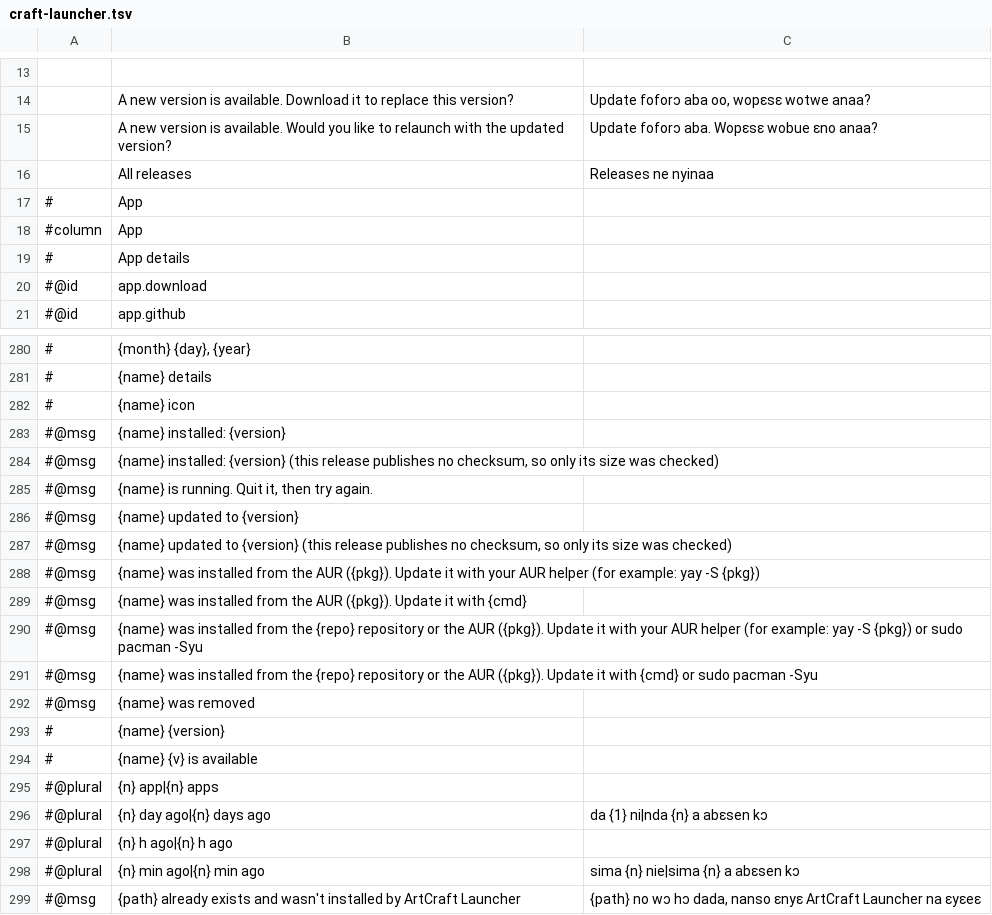
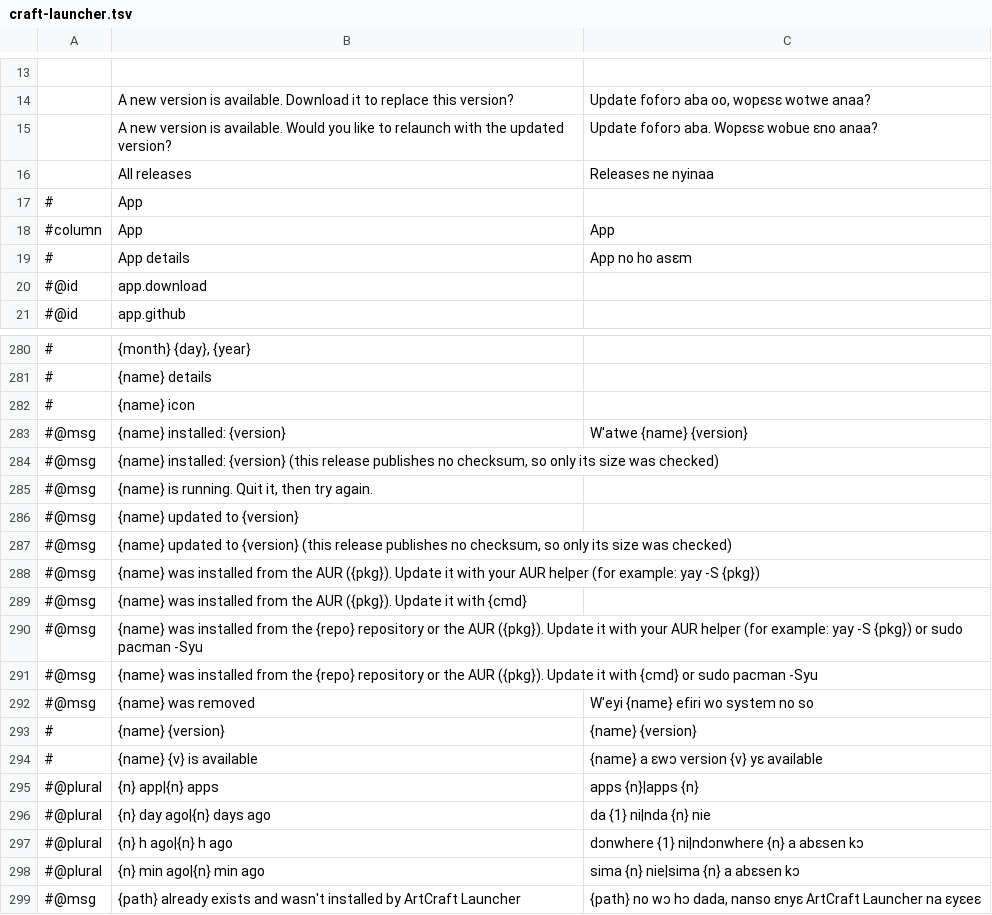
Before and after one commit to quabynahdavis/craft-i18n, a TSV file: locales/ak/craft-launcher.tsv, drawn as a sheet; only a part is shown, gaps mark what is left out.

Commit message:
ak: Update Asante Twi translations in craft-launcher.tsv for clarity and completeness

```diff
--- a/locales/ak/craft-launcher.tsv
+++ b/locales/ak/craft-launcher.tsv
@@ -17,4 +17,4 @@
 #	App	
-#column	App	
-#	App details	
+#column	App	App
+#	App details	App no ho asɛm
 #@id	app.download	
@@ -282,3 +282,3 @@
 #	{name} icon	
-#@msg	{name} installed: {version}	
+#@msg	{name} installed: {version}	W'atwe {name} {version}
 #@msg	{name} installed: {version} (this release publishes no checksum, so only its size was checked)	
@@ -291,8 +291,8 @@
 #@msg	{name} was installed from the {repo} repository or the AUR ({pkg}). Update it with {cmd} or sudo pacman -Syu	
-#@msg	{name} was removed	
-#	{name} {version}	
-#	{name} {v} is available	
-#@plural	{n} app|{n} apps	
-#@plural	{n} day ago|{n} days ago	da {1} ni|nda {n} a abɛsen kɔ
-#@plural	{n} h ago|{n} h ago	
+#@msg	{name} was removed	W'eyi {name} efiri wo system no so
+#	{name} {version}	{name} {version}
+#	{name} {v} is available	{name} a ɛwɔ version {v} yɛ available
+#@plural	{n} app|{n} apps	apps {n}|apps {n}
+#@plural	{n} day ago|{n} days ago	da {1} ni|nda {n} nie
+#@plural	{n} h ago|{n} h ago	dɔnwhere {1} ni|ndɔnwhere {n} a abɛsen kɔ
 #@plural	{n} min ago|{n} min ago	sima {n} nie|sima {n} a abɛsen kɔ
```
